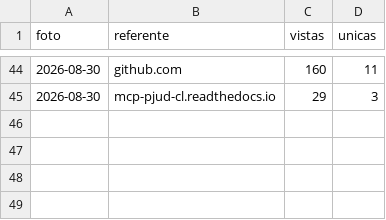
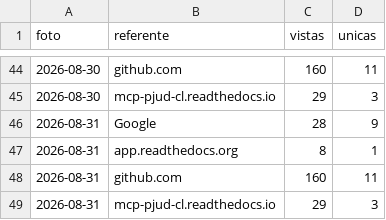
Before and after one commit to notluquis/mcp-pjud-cl, a CSV file: referentes.csv, drawn as a sheet; only a part is shown, gaps mark what is left out.

```diff
--- a/referentes.csv
+++ b/referentes.csv
@@ -45 +45,5 @@ foto,referente,vistas,unicas
 2026-08-30,mcp-pjud-cl.readthedocs.io,29,3
+2026-08-31,Google,28,9
+2026-08-31,app.readthedocs.org,8,1
+2026-08-31,github.com,160,11
+2026-08-31,mcp-pjud-cl.readthedocs.io,29,3
```
Also changed, not shown: descargas.csv, popularidad.csv, 3 other files.
